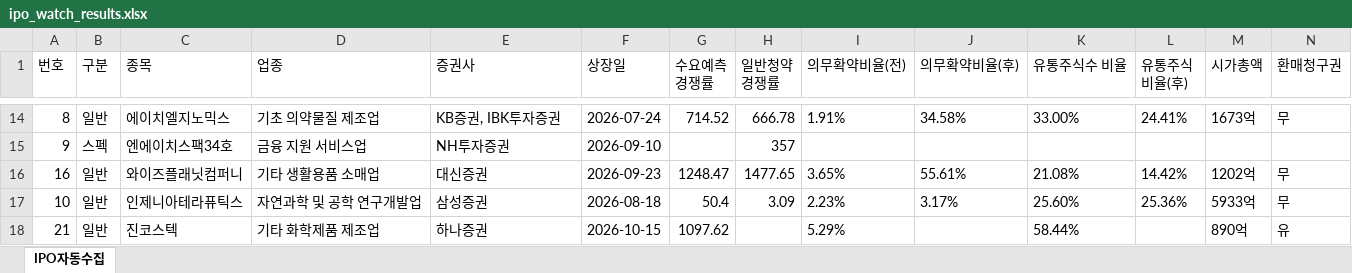
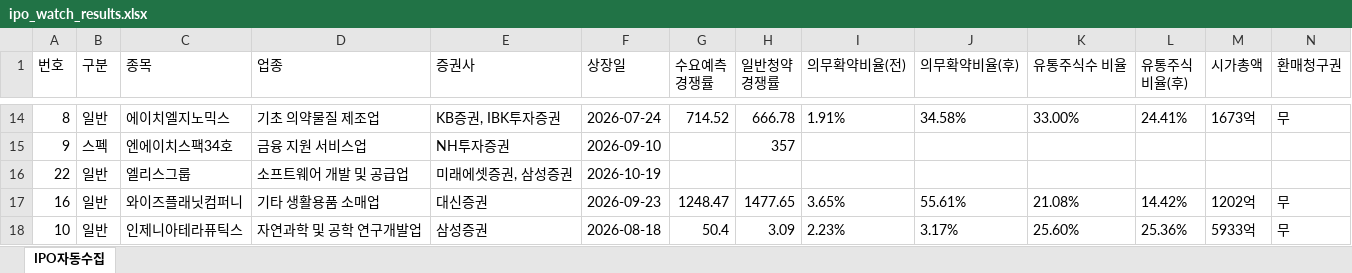
Before and after one commit to khiro37/IPO, an Excel workbook: ipo_watch_results.xlsx, sheet IPO자동수집, drawn as a sheet; only a part is shown, gaps mark what is left out; the shorter side is filled out with more unchanged rows; values as stored, in another font and other column widths than the file's, no borders; rows hold the shown columns only; the diff names each change by its address in the sheet, - before the commit and + after, or states it on an @@ line.

```diff
--- a/ipo_watch_results.xlsx (sheet IPO자동수집)
+++ b/ipo_watch_results.xlsx (sheet IPO자동수집)
+row 16: 22 | 일반 | 엘리스그룹 | 소프트웨어 개발 및 공급업 | 미래에셋증권, 삼성증권 | 2026-10-19
```
Also changed, not shown: 2 other files.
